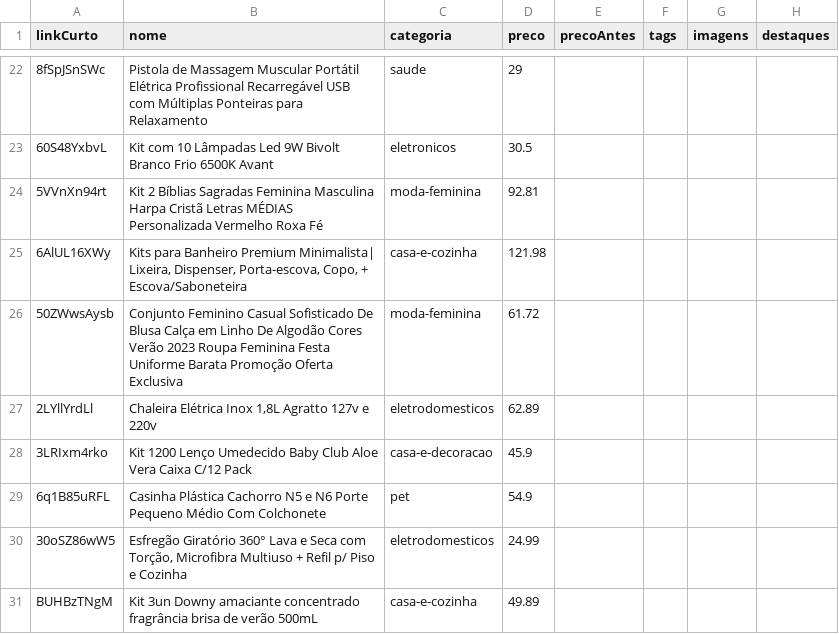
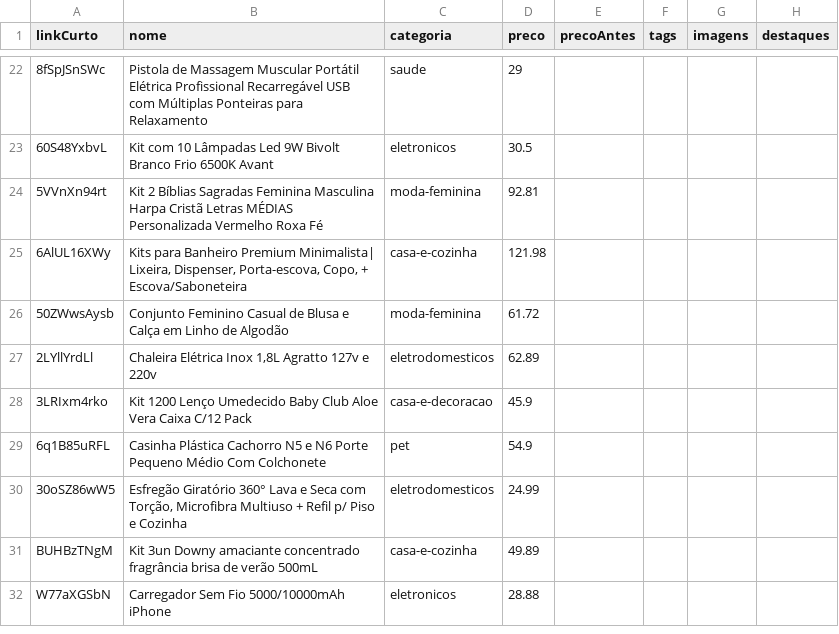
Before and after one commit to gabrielpsn/afiliado_shopee, a CSV file: data/produtos.csv, drawn as a sheet; only a part is shown, gaps mark what is left out; the shorter side is filled out with more unchanged rows; the diff names each change by its address in the sheet, - before the commit and + after, or states it on an @@ line.

Commit message:
refactor: update title and slug for women linen clothing product data

```diff
--- a/data/produtos.csv
+++ b/data/produtos.csv
-B26 (nome): …Feminino Casual Sofisticado De Blusa Calça em Linho De Algodão Cores Verão 2023 Roupa Feminina Festa Uniforme Barata Promoção Oferta Exclusiva
+B26 (nome): …Feminino Casual de Blusa e Calça em Linho de Algodão
```
Also changed, not shown: 1 other file.
